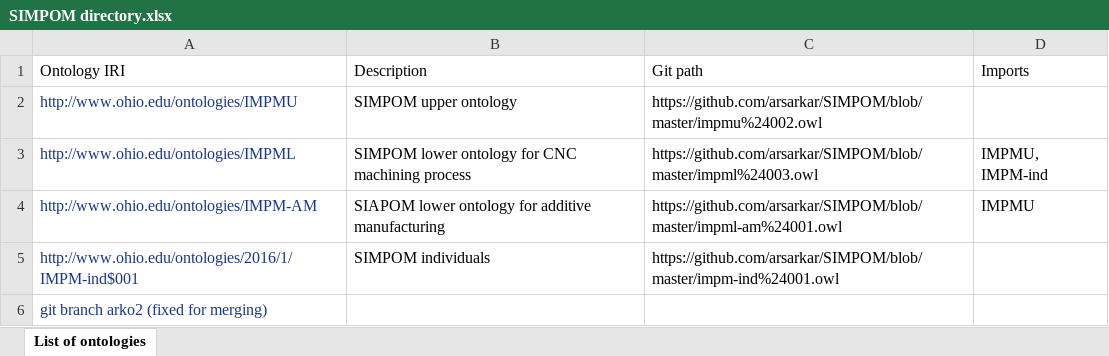
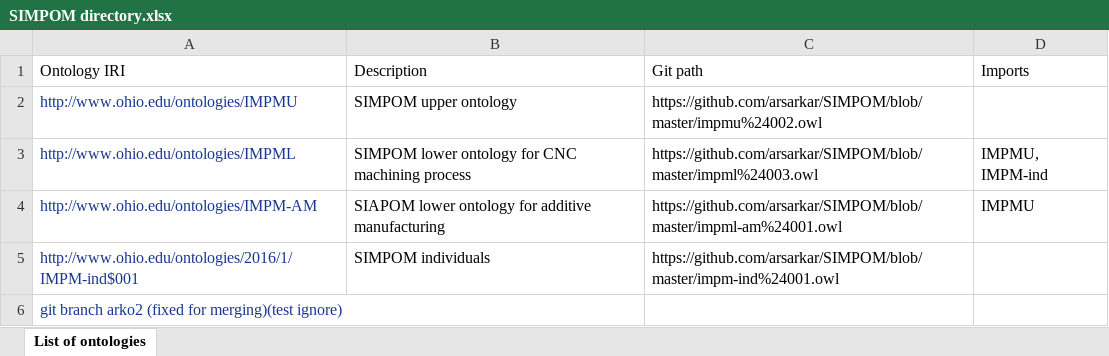
Before and after one commit to arsarkar/SIMPOM, an Excel workbook: SIMPOM directory.xlsx, sheet List of ontologies, drawn as a sheet; values as stored, in another font and other column widths than the file's, no borders; the diff names each change by its address in the sheet, - before the commit and + after, or states it on an @@ line.

Commit message:
readded

```diff
--- a/SIMPOM directory.xlsx (sheet List of ontologies)
+++ b/SIMPOM directory.xlsx (sheet List of ontologies)
-A6 (Ontology IRI): git branch arko2 (fixed for merging)
+A6 (Ontology IRI): git branch arko2 (fixed for merging)(test ignore)
```
